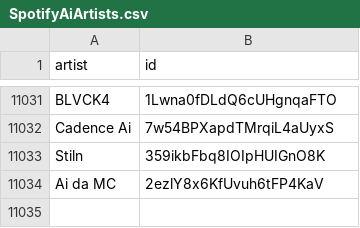
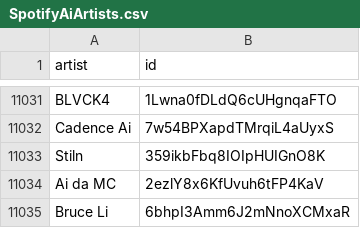
Before and after one commit to CennoxX/spotify-ai-blocker, a CSV file: SpotifyAiArtists.csv, drawn as a sheet; only a part is shown, gaps mark what is left out.

```diff
--- a/SpotifyAiArtists.csv
+++ b/SpotifyAiArtists.csv
@@ -11034 +11034,2 @@ Stiln,359ikbFbq8IOIpHUIGnO8K
 Ai da MC,2ezlY8x6KfUvuh6tFP4KaV
+Bruce Li,6bhpI3Amm6J2mNnoXCMxaR
```
